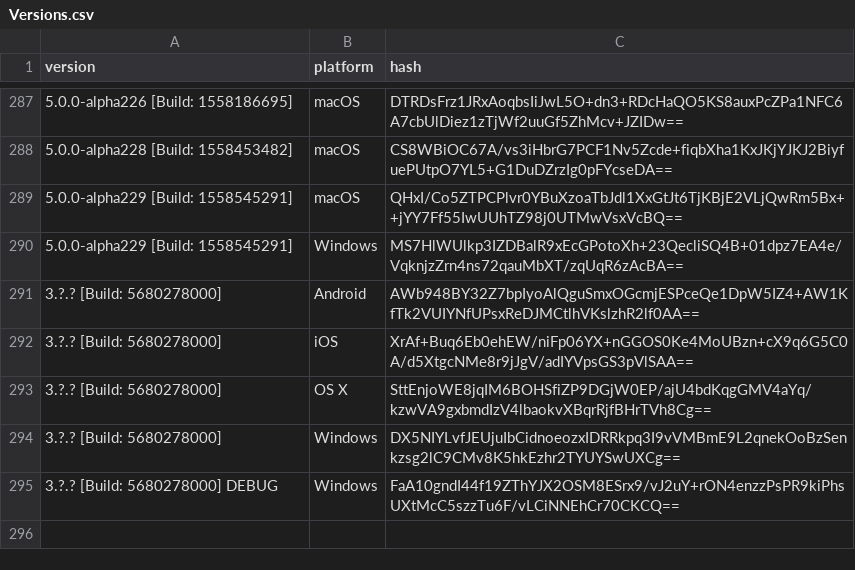
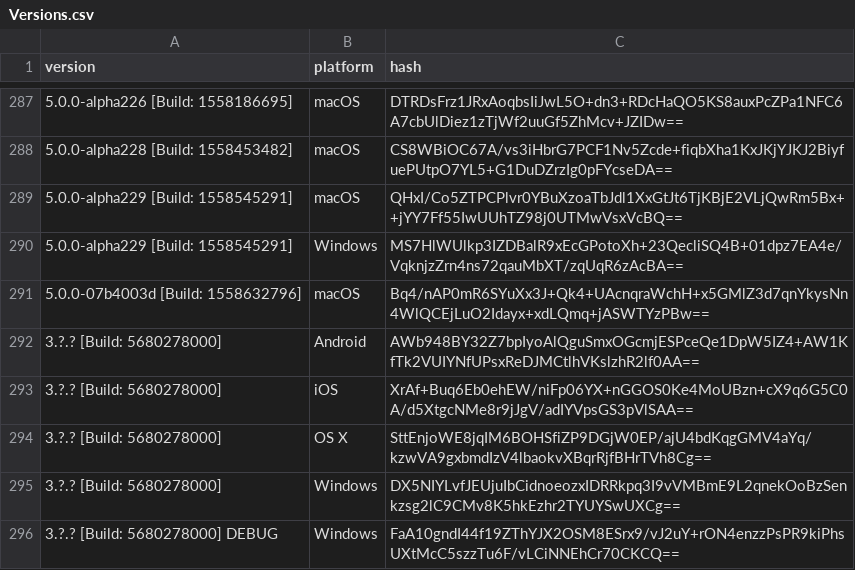
Before and after one commit to ReSpeak/tsdeclarations, a CSV file: Versions.csv, drawn as a sheet; only a part is shown, gaps mark what is left out.

Commit message:
Added new version
New: 5.0.0-07b4003d [Build: 1558632796],macOS

```diff
--- a/Versions.csv
+++ b/Versions.csv
@@ -290,2 +290,3 @@ version,platform,hash
 5.0.0-alpha229 [Build: 1558545291],Windows,MS7HlWUlkp3IZDBalR9xEcGPotoXh+23QecliSQ4B+01dpz7EA4e/VqknjzZrn4ns72qauMbXT/zqUqR6zAcBA==
+5.0.0-07b4003d [Build: 1558632796],macOS,Bq4/nAP0mR6SYuXx3J+Qk4+UAcnqraWchH+x5GMlZ3d7qnYkysNn4WlQCEjLuO2Idayx+xdLQmq+jASWTYzPBw==
 3.?.? [Build: 5680278000],Android,AWb948BY32Z7bpIyoAlQguSmxOGcmjESPceQe1DpW5IZ4+AW1KfTk2VUIYNfUPsxReDJMCtlhVKslzhR2lf0AA==
```
